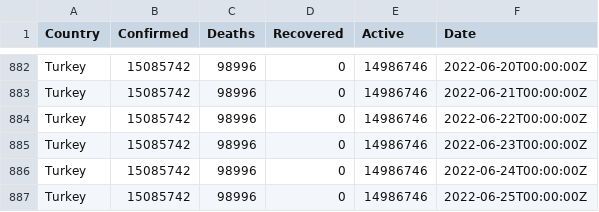
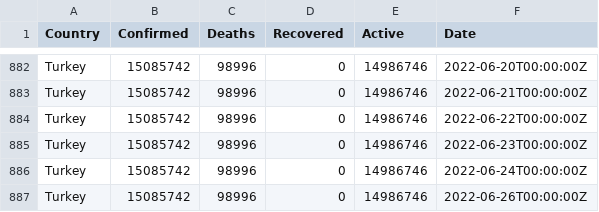
Before and after one commit to ocakhasan/fetch_covid_daily, a CSV file: turkey_covid.csv, drawn as a sheet; only a part is shown, gaps mark what is left out.

```diff
--- a/turkey_covid.csv
+++ b/turkey_covid.csv
@@ -886,2 +886,2 @@ Turkey,15085742,98996,0,14986746,2022-06-23T00:00:00Z
 Turkey,15085742,98996,0,14986746,2022-06-24T00:00:00Z
-Turkey,15085742,98996,0,14986746,2022-06-25T00:00:00Z
+Turkey,15085742,98996,0,14986746,2022-06-26T00:00:00Z
```
